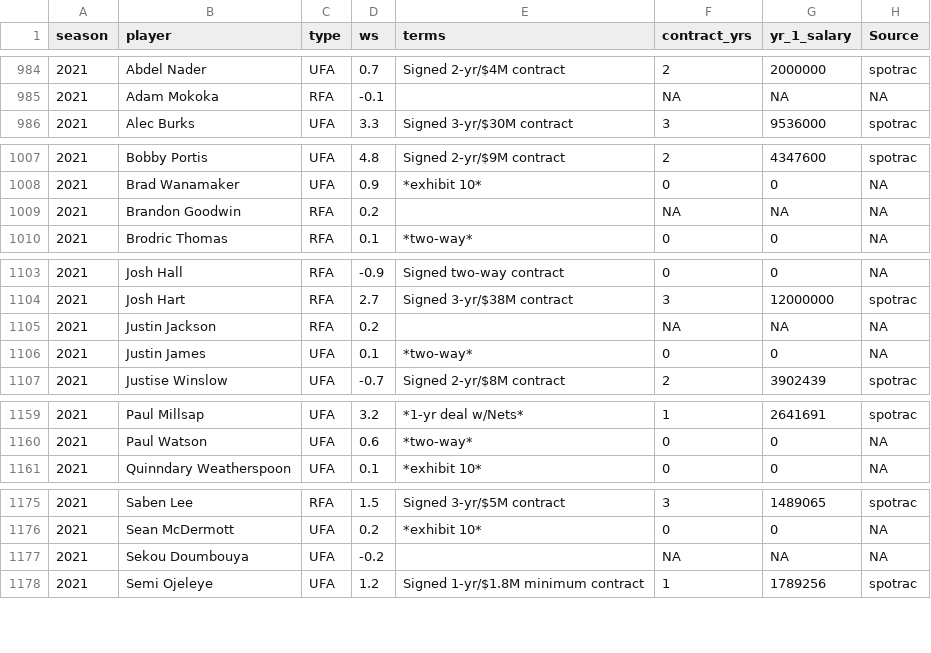
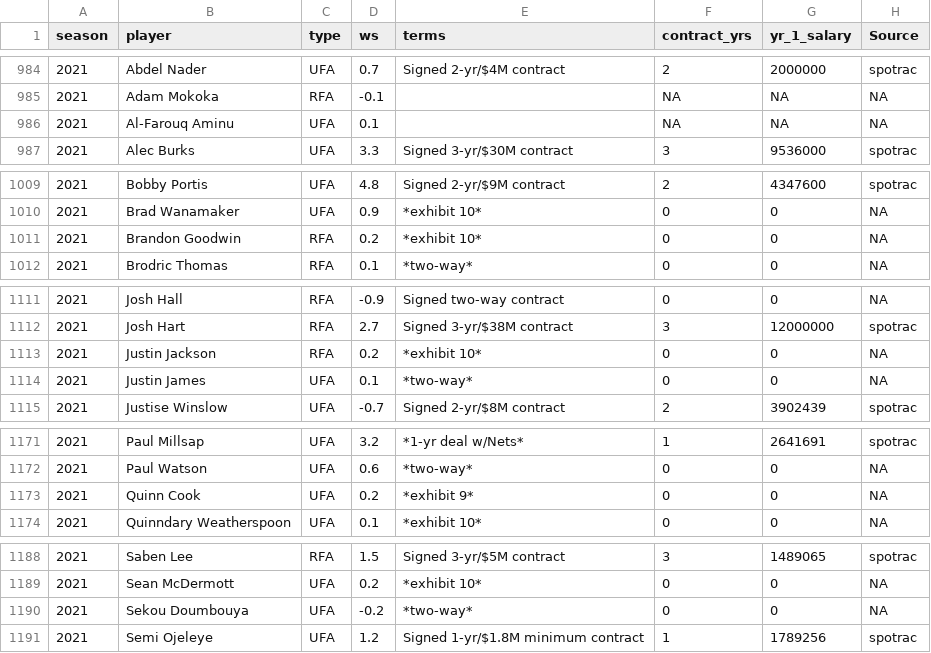
Before and after one commit to sumitrodatta/contract-prediction-2022, a CSV file: Data/2016-2021 Free Agents.csv, drawn as a sheet; only a part is shown, gaps mark what is left out; the diff covers the shown part only.

Commit message:
Update 2016-2021 Free Agents.csv
reminder: contract details are of first contract signed since available to all teams at first. subsequent contracts signed after being waived could be due to within-team factors

```diff
--- a/Data/2016-2021 Free Agents.csv
+++ b/Data/2016-2021 Free Agents.csv
@@ -985,2 +985,3 @@ season,player,type,ws,terms,contract_yrs,yr_1_salary,Source
 2021,Adam Mokoka,RFA,-0.1,,NA,NA,NA
+2021,Al-Farouq Aminu,UFA,0.1,,NA,NA,NA
 2021,Alec Burks,UFA,3.3,Signed 3-yr/$30M contract,3,9536000,spotrac
@@ -1008,3 +1010,3 @@ season,player,type,ws,terms,contract_yrs,yr_1_salary,Source
 2021,Brad Wanamaker,UFA,0.9,*exhibit 10*,0,0,NA
-2021,Brandon Goodwin,RFA,0.2,,NA,NA,NA
+2021,Brandon Goodwin,RFA,0.2,*exhibit 10*,0,0,NA
 2021,Brodric Thomas,RFA,0.1,*two-way*,0,0,NA
@@ -1104,3 +1112,3 @@ season,player,type,ws,terms,contract_yrs,yr_1_salary,Source
 2021,Josh Hart,RFA,2.7,Signed 3-yr/$38M contract,3,12000000,spotrac
-2021,Justin Jackson,RFA,0.2,,NA,NA,NA
+2021,Justin Jackson,RFA,0.2,*exhibit 10*,0,0,NA
 2021,Justin James,UFA,0.1,*two-way*,0,0,NA
@@ -1160,2 +1172,3 @@ season,player,type,ws,terms,contract_yrs,yr_1_salary,Source
 2021,Paul Watson,UFA,0.6,*two-way*,0,0,NA
+2021,Quinn Cook,UFA,0.2,*exhibit 9*,0,0,NA
 2021,Quinndary Weatherspoon,UFA,0.1,*exhibit 10*,0,0,NA
@@ -1176,3 +1189,3 @@ season,player,type,ws,terms,contract_yrs,yr_1_salary,Source
 2021,Sean McDermott,UFA,0.2,*exhibit 10*,0,0,NA
-2021,Sekou Doumbouya,UFA,-0.2,,NA,NA,NA
+2021,Sekou Doumbouya,UFA,-0.2,*two-way*,0,0,NA
 2021,Semi Ojeleye,UFA,1.2,Signed 1-yr/$1.8M minimum contract,1,1789256,spotrac
```
Also changed, not shown: 14 added rows, 1 removed row and 32 edited cells elsewhere in this file.
